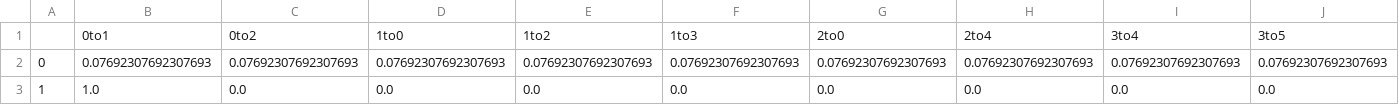
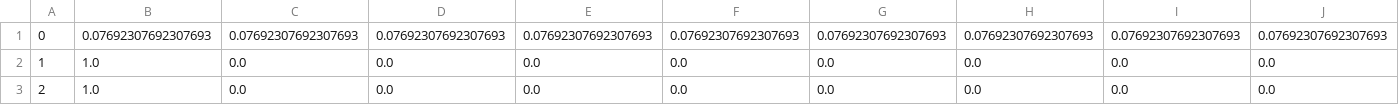
Before and after one commit to vshekar/sumo_sim, a CSV file: simple/scripts/rho.csv, drawn as a sheet; only a part is shown; the shorter side is filled out with more unchanged rows; rows hold the shown columns only; the diff names each change by its address in the sheet, - before the commit and + after, or states it on an @@ line.

```diff
--- a/simple/scripts/rho.csv
+++ b/simple/scripts/rho.csv
-row 1:  | 0to1 | 0to2 | 1to0 | 1to2 | 1to3 | 2to0 | 2to4 | 3to4 | 3to5
```
Also changed, not shown: 8 other files.
